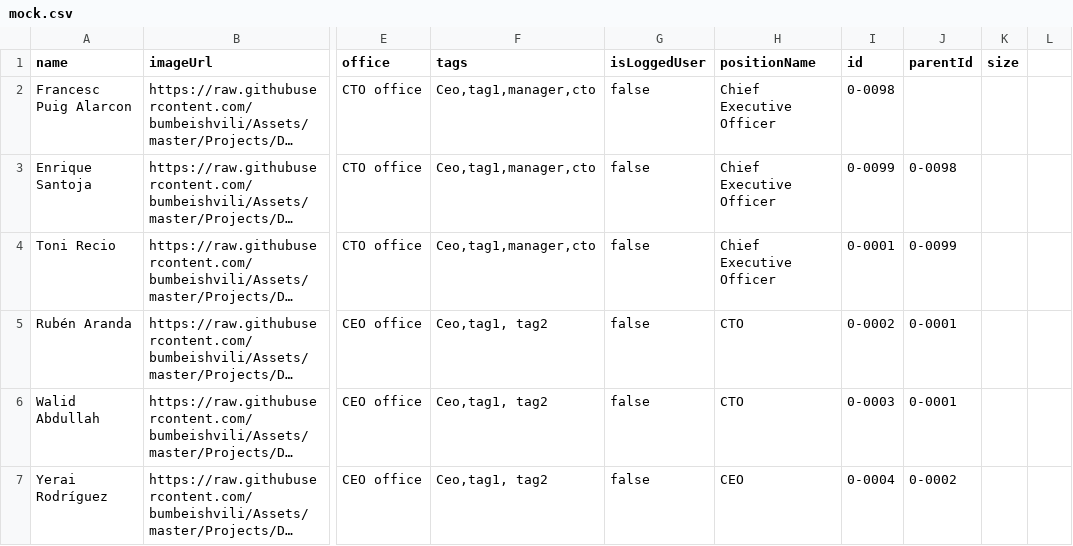
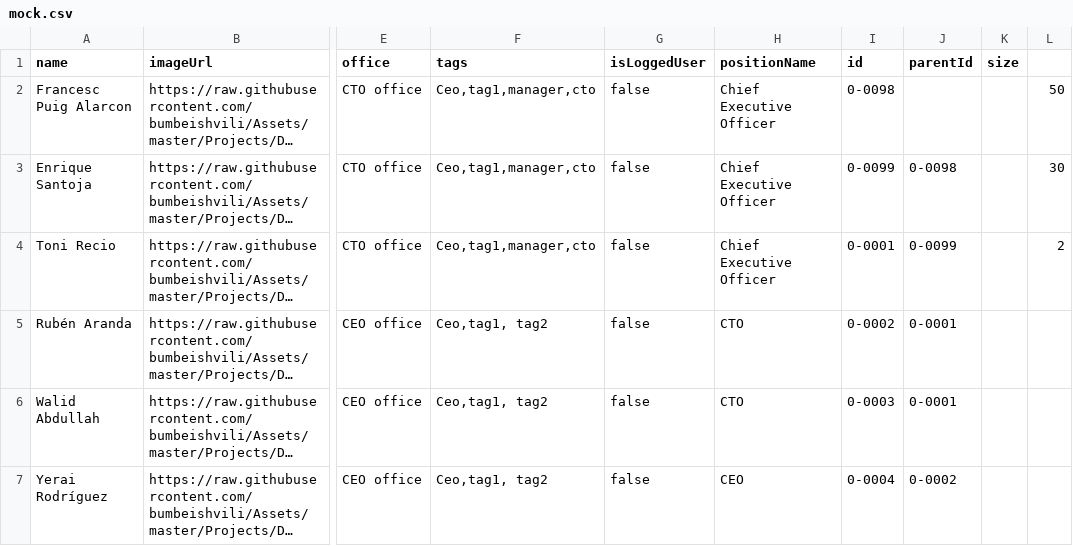
Before and after one commit to rubenaranda/org-chart, a CSV file: src/mockData/mock.csv, drawn as a sheet; only a part is shown, gaps mark what is left out; long unchanged cells end in …; the diff names each change by its address in the sheet, - before the commit and + after, or states it on an @@ line.

Commit message:
Update mock.csv

```diff
--- a/src/mockData/mock.csv
+++ b/src/mockData/mock.csv
-L2: (empty)
+L2: 50
-L3: (empty)
+L3: 30
-L4: (empty)
+L4: 2
```
